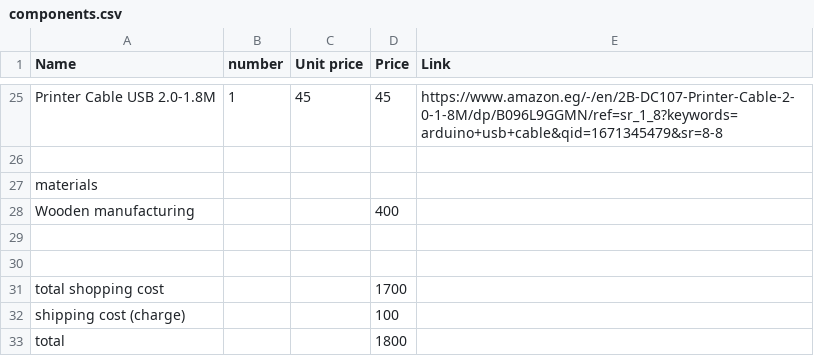
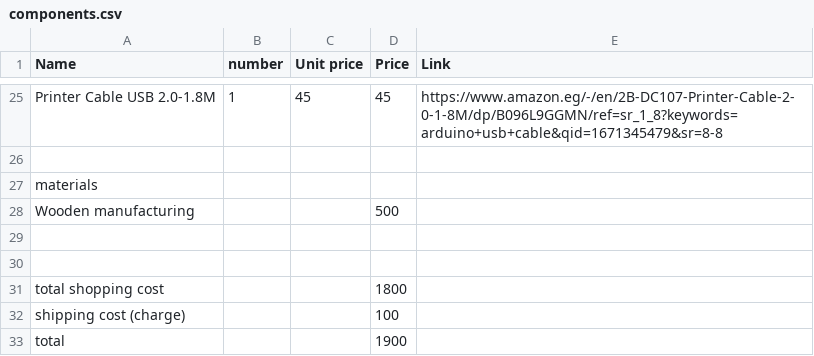
Before and after one commit to Abdelraouf-Hawash/elevator, a CSV file: media/components.csv, drawn as a sheet; only a part is shown, gaps mark what is left out.

Commit message:
Update components.csv

```diff
--- a/media/components.csv
+++ b/media/components.csv
@@ -27,7 +27,7 @@ Printer Cable USB 2.0-1.8M,1,45,45,https://www.amazon.eg/-/en/2B-DC107-Printer-C
 materials,,,,
-Wooden manufacturing,,,400,
+Wooden manufacturing,,,500,
 ,,,,
 ,,,,
-total shopping cost,,,1700,
+total shopping cost,,,1800,
 shipping cost (charge),,,100,
-total,,,1800,
+total,,,1900,
```
